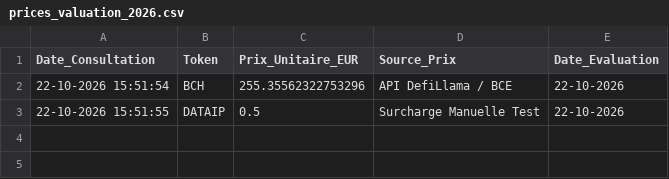
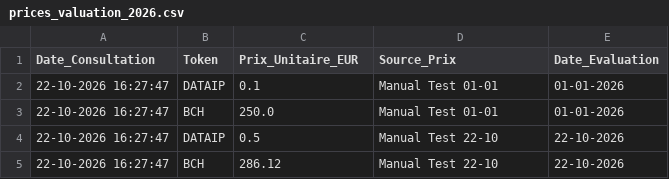
Before and after one commit to altdp19u0-droid/JULESwork, a CSV file: trait_legit/2026/prices_valuation_2026.csv, drawn as a sheet.

```diff
--- a/trait_legit/2026/prices_valuation_2026.csv
+++ b/trait_legit/2026/prices_valuation_2026.csv
@@ -1,3 +1,5 @@
 Date_Consultation,Token,Prix_Unitaire_EUR,Source_Prix,Date_Evaluation
-22-10-2026 15:51:54,BCH,255.35562322753296,API DefiLlama / BCE,22-10-2026
-22-10-2026 15:51:55,DATAIP,0.5,Surcharge Manuelle Test,22-10-2026
+22-10-2026 16:27:47,DATAIP,0.1,Manual Test 01-01,01-01-2026
+22-10-2026 16:27:47,BCH,250.0,Manual Test 01-01,01-01-2026
+22-10-2026 16:27:47,DATAIP,0.5,Manual Test 22-10,22-10-2026
+22-10-2026 16:27:47,BCH,286.12,Manual Test 22-10,22-10-2026
```
Also changed, not shown: 1 other file.
